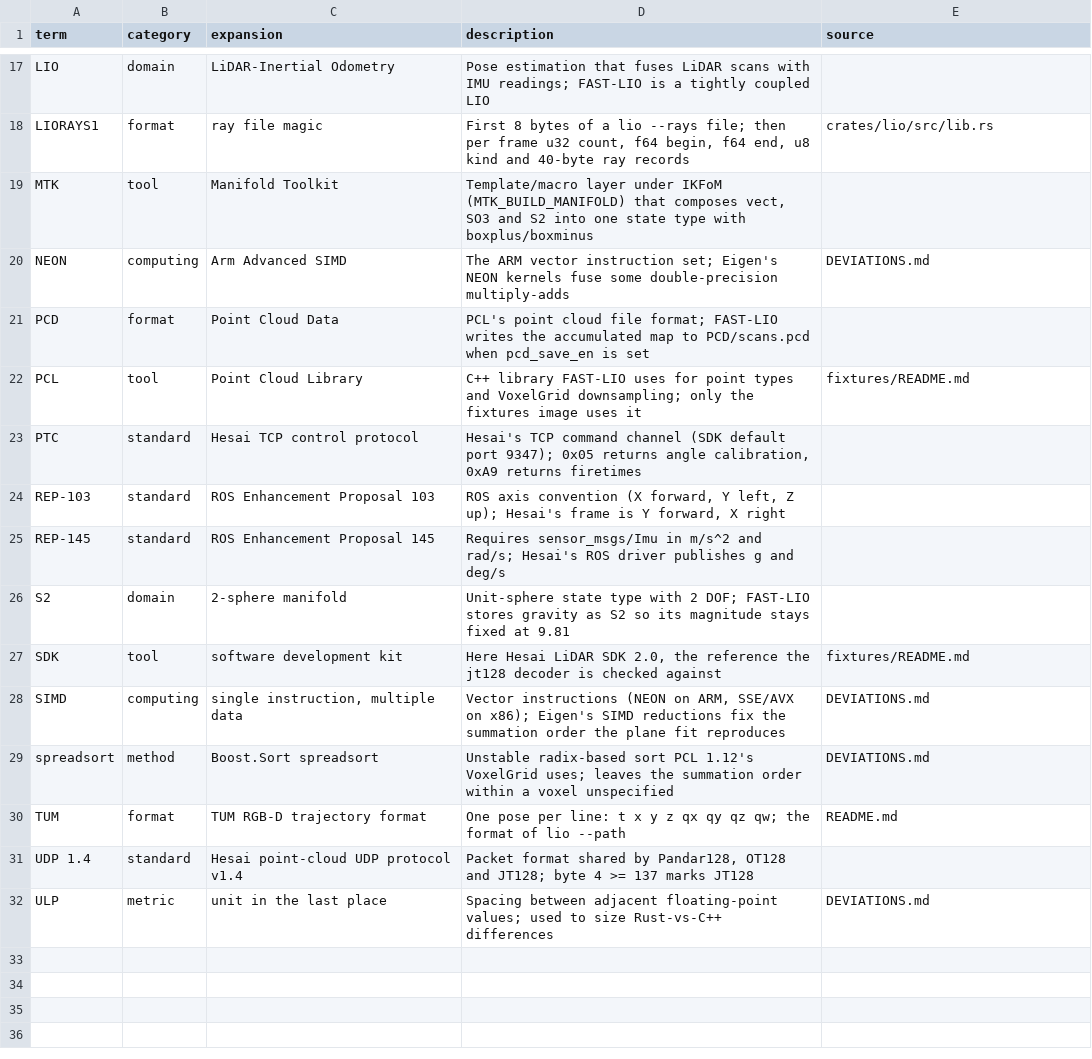
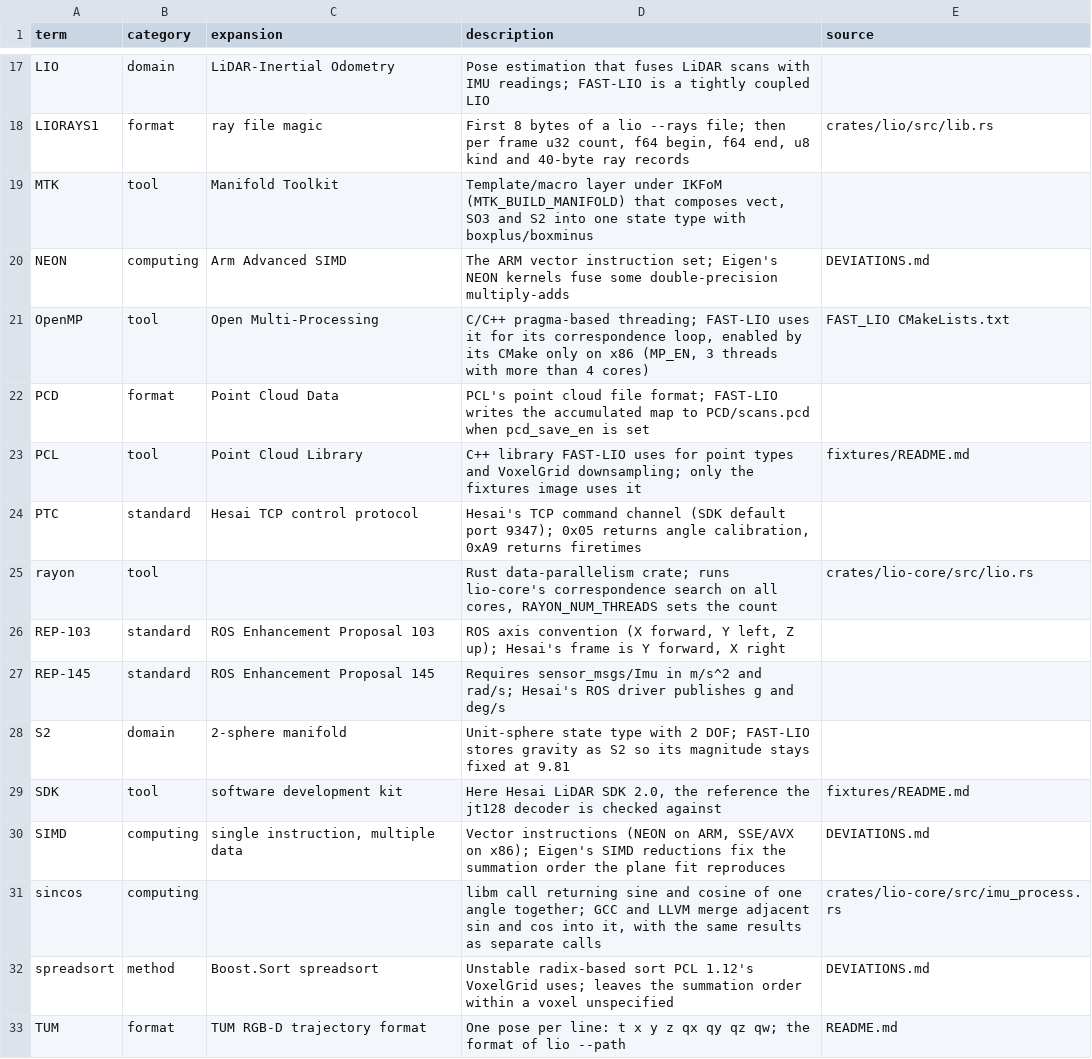
Before and after one commit to alexipeck/fast-lio-rs, a TSV file: docs/legend.tsv, drawn as a sheet; only a part is shown, gaps mark what is left out; the shorter side is filled out with more unchanged rows.

```diff
--- a/docs/legend.tsv
+++ b/docs/legend.tsv
@@ -20,2 +20,3 @@ MTK	tool	Manifold Toolkit	Template/macro layer under IKFoM (MTK_BUILD_MANIFOLD)
 NEON	computing	Arm Advanced SIMD	The ARM vector instruction set; Eigen's NEON kernels fuse some double-precision multiply-adds	DEVIATIONS.md
+OpenMP	tool	Open Multi-Processing	C/C++ pragma-based threading; FAST-LIO uses it for its correspondence loop, enabled by its CMake only on x86 (MP_EN, 3 threads with more than 4 cores)	FAST_LIO CMakeLists.txt
 PCD	format	Point Cloud Data	PCL's point cloud file format; FAST-LIO writes the accumulated map to PCD/scans.pcd when pcd_save_en is set	
@@ -23,2 +24,3 @@ PCL	tool	Point Cloud Library	C++ library FAST-LIO uses for point types and Voxel
 PTC	standard	Hesai TCP control protocol	Hesai's TCP command channel (SDK default port 9347); 0x05 returns angle calibration, 0xA9 returns firetimes	
+rayon	tool		Rust data-parallelism crate; runs lio-core's correspondence search on all cores, RAYON_NUM_THREADS sets the count	crates/lio-core/src/lio.rs
 REP-103	standard	ROS Enhancement Proposal 103	ROS axis convention (X forward, Y left, Z up); Hesai's frame is Y forward, X right	
@@ -28,2 +30,3 @@ SDK	tool	software development kit	Here Hesai LiDAR SDK 2.0, the reference the jt
 SIMD	computing	single instruction, multiple data	Vector instructions (NEON on ARM, SSE/AVX on x86); Eigen's SIMD reductions fix the summation order the plane fit reproduces	DEVIATIONS.md
+sincos	computing		libm call returning sine and cosine of one angle together; GCC and LLVM merge adjacent sin and cos into it, with the same results as separate calls	crates/lio-core/src/imu_process.rs
 spreadsort	method	Boost.Sort spreadsort	Unstable radix-based sort PCL 1.12's VoxelGrid uses; leaves the summation order within a voxel unspecified	DEVIATIONS.md
```
Also changed, not shown: 8 other files.
